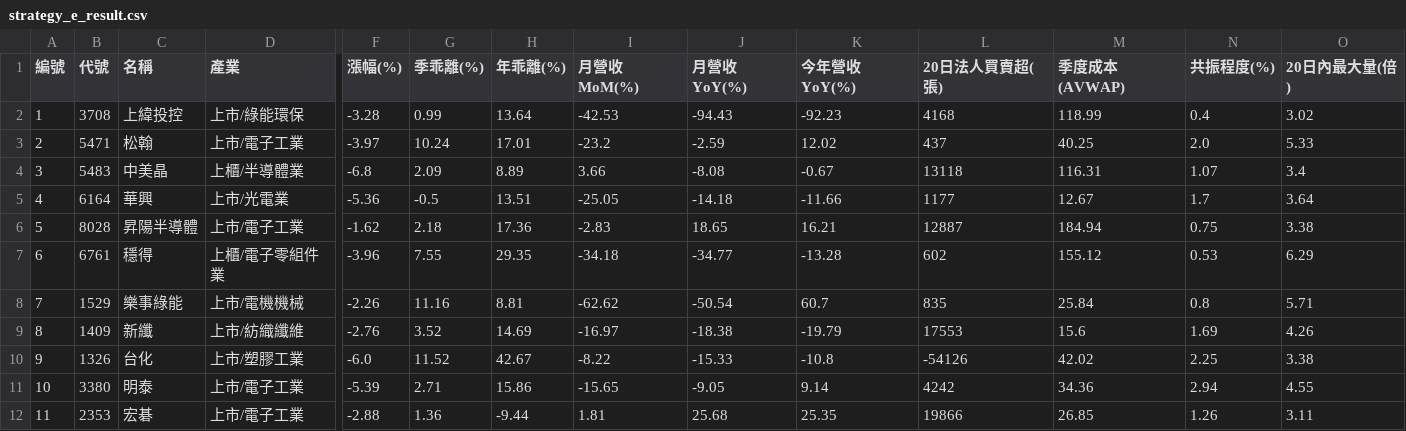
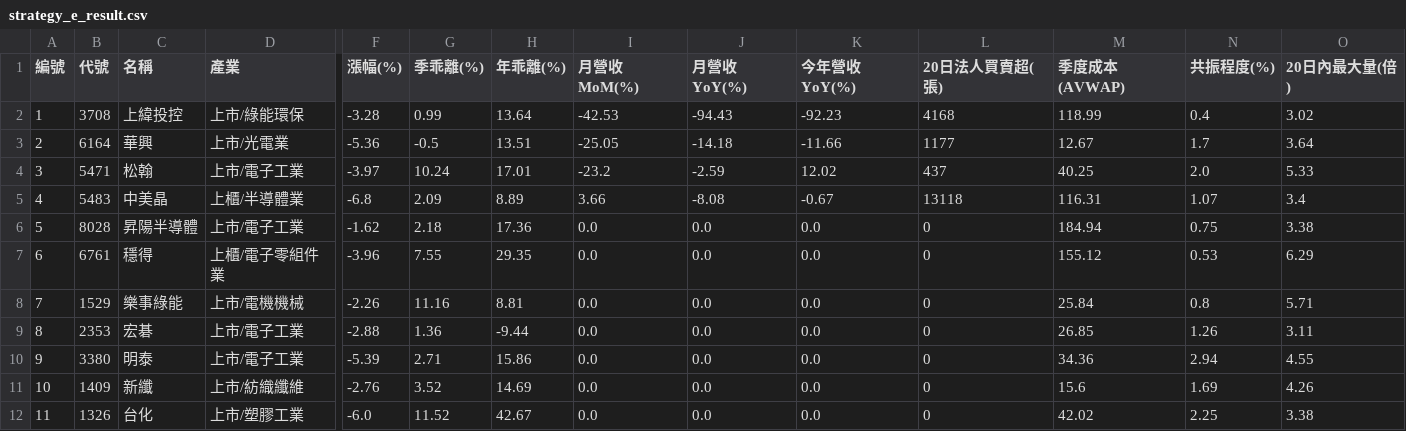
Before and after one commit to chiachan0108/quantum-scanner-web, a CSV file: strategy_e_result.csv, drawn as a sheet; only a part is shown, gaps mark what is left out; removed rows and columns are numbered as before the commit, all else as after; rows hold the shown columns only; the diff covers the shown part only; the diff names each change by its address in the sheet, - before the commit and + after, or states it on an @@ line.

```diff
--- a/strategy_e_result.csv
+++ b/strategy_e_result.csv
+row 3: 2 | 6164 | 華興 | 上市/光電業 | -5.36 | -0.5 | 13.51 | -25.05 | -14.18 | -11.66 | 1177 | 12.67 | 1.7 | 3.64
-A4 (編號): 2
+A4 (編號): 3
-A5 (編號): 3
+A5 (編號): 4
-row 5: 4 | 6164 | 華興 | 上市/光電業 | -5.36 | -0.5 | 13.51 | -25.05 | -14.18 | -11.66 | 1177 | 12.67 | 1.7 | 3.64
-I6 (月營收MoM(%)): -2.83
+I6 (月營收MoM(%)): 0.0
-J6 (月營收YoY(%)): 18.65
+J6 (月營收YoY(%)): 0.0
-K6 (今年營收YoY(%)): 16.21
+K6 (今年營收YoY(%)): 0.0
-L6 (20日法人買賣超(張)): 12887
+L6 (20日法人買賣超(張)): 0
-I7 (月營收MoM(%)): -34.18
+I7 (月營收MoM(%)): 0.0
-J7 (月營收YoY(%)): -34.77
+J7 (月營收YoY(%)): 0.0
-K7 (今年營收YoY(%)): -13.28
+K7 (今年營收YoY(%)): 0.0
-L7 (20日法人買賣超(張)): 602
+L7 (20日法人買賣超(張)): 0
-I8 (月營收MoM(%)): -62.62
+I8 (月營收MoM(%)): 0.0
-J8 (月營收YoY(%)): -50.54
+J8 (月營收YoY(%)): 0.0
-K8 (今年營收YoY(%)): 60.7
+K8 (今年營收YoY(%)): 0.0
-L8 (20日法人買賣超(張)): 835
+L8 (20日法人買賣超(張)): 0
+row 9: 8 | 2353 | 宏碁 | 上市/電子工業 | -2.88 | 1.36 | -9.44 | 0.0 | 0.0 | 0.0 | 0 | 26.85 | 1.26 | 3.11
+row 10: 9 | 3380 | 明泰 | 上市/電子工業 | -5.39 | 2.71 | 15.86 | 0.0 | 0.0 | 0.0 | 0 | 34.36 | 2.94 | 4.55
-A11 (編號): 8
+A11 (編號): 10
-I11 (月營收MoM(%)): -16.97
+I11 (月營收MoM(%)): 0.0
-J11 (月營收YoY(%)): -18.38
+J11 (月營收YoY(%)): 0.0
-K11 (今年營收YoY(%)): -19.79
+K11 (今年營收YoY(%)): 0.0
-L11 (20日法人買賣超(張)): 17553
+L11 (20日法人買賣超(張)): 0
-A12 (編號): 9
+A12 (編號): 11
-I12 (月營收MoM(%)): -8.22
+I12 (月營收MoM(%)): 0.0
-J12 (月營收YoY(%)): -15.33
+J12 (月營收YoY(%)): 0.0
-K12 (今年營收YoY(%)): -10.8
+K12 (今年營收YoY(%)): 0.0
-L12 (20日法人買賣超(張)): -54126
+L12 (20日法人買賣超(張)): 0
-row 11: 10 | 3380 | 明泰 | 上市/電子工業 | -5.39 | 2.71 | 15.86 | -15.65 | -9.05 | 9.14 | 4242 | 34.36 | 2.94 | 4.55
-row 12: 11 | 2353 | 宏碁 | 上市/電子工業 | -2.88 | 1.36 | -9.44 | 1.81 | 25.68 | 25.35 | 19866 | 26.85 | 1.26 | 3.11
```
Also changed, not shown: 1 added row, 1 removed row and 9 edited cells elsewhere in this file, momentum_result.csv, strategy_d_result.csv, 1 other file.
